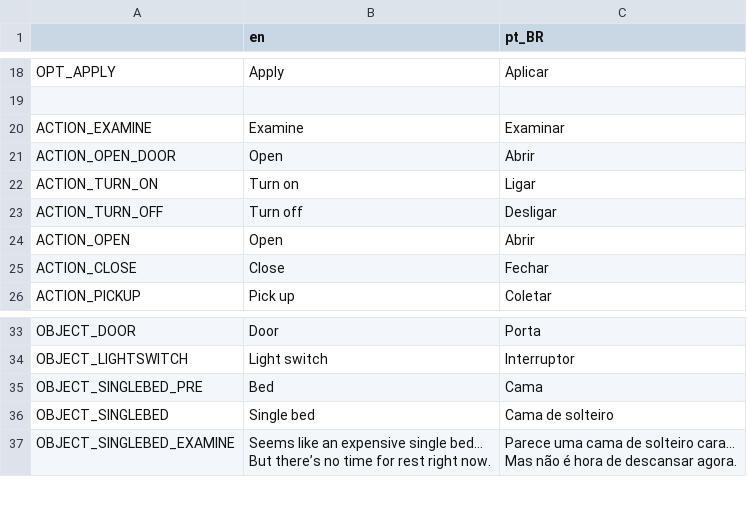
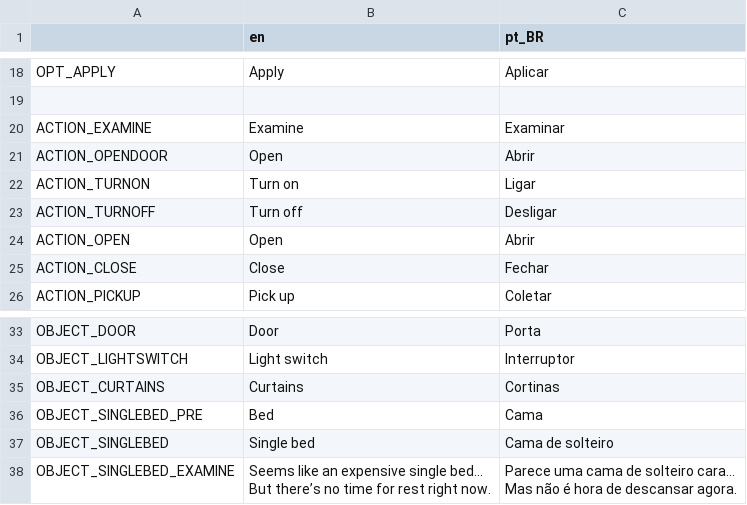
Before and after one commit to EmoonX/cipher, a CSV file: etc/translation.csv, drawn as a sheet; only a part is shown, gaps mark what is left out.

Commit message:
[Interface] Selectable multiple actions working correctly

```diff
--- a/etc/translation.csv
+++ b/etc/translation.csv
@@ -20,5 +20,5 @@ OPT_APPLY,Apply,Aplicar
 ACTION_EXAMINE,Examine,Examinar
-ACTION_OPEN_DOOR,Open,Abrir
-ACTION_TURN_ON,Turn on,Ligar
-ACTION_TURN_OFF,Turn off,Desligar
+ACTION_OPENDOOR,Open,Abrir
+ACTION_TURNON,Turn on,Ligar
+ACTION_TURNOFF,Turn off,Desligar
 ACTION_OPEN,Open,Abrir
@@ -38,2 +38,3 @@ OBJECT_DOOR,Door,Porta
 OBJECT_LIGHTSWITCH,Light switch,Interruptor
+OBJECT_CURTAINS,Curtains,Cortinas
 OBJECT_SINGLEBED_PRE,Bed,Cama
```
Also changed, not shown: 15 other files.
